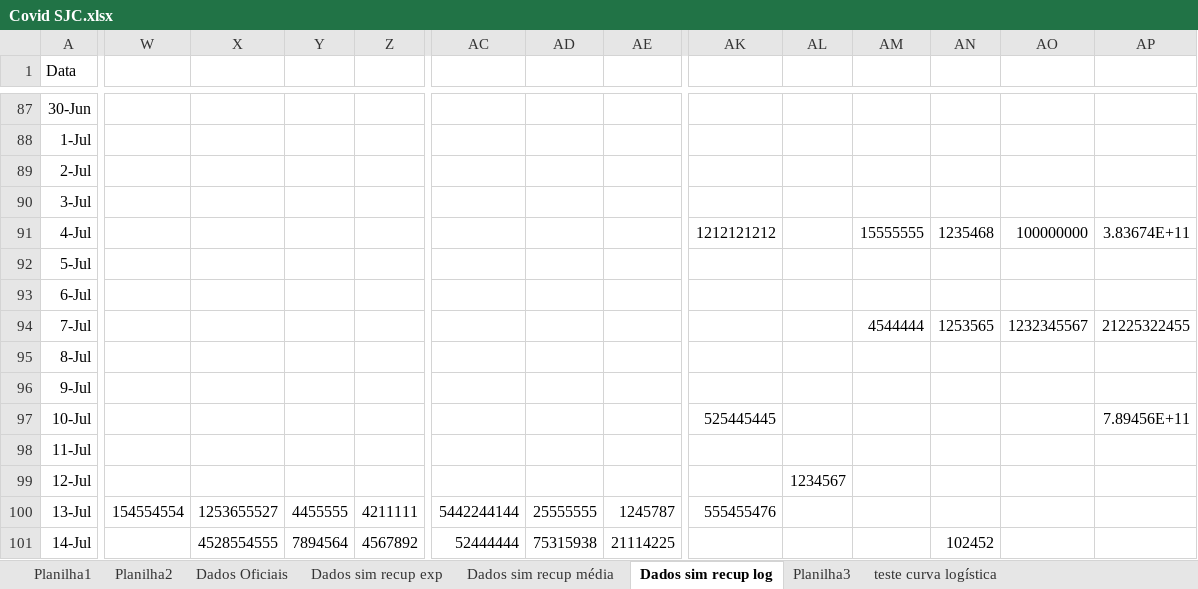
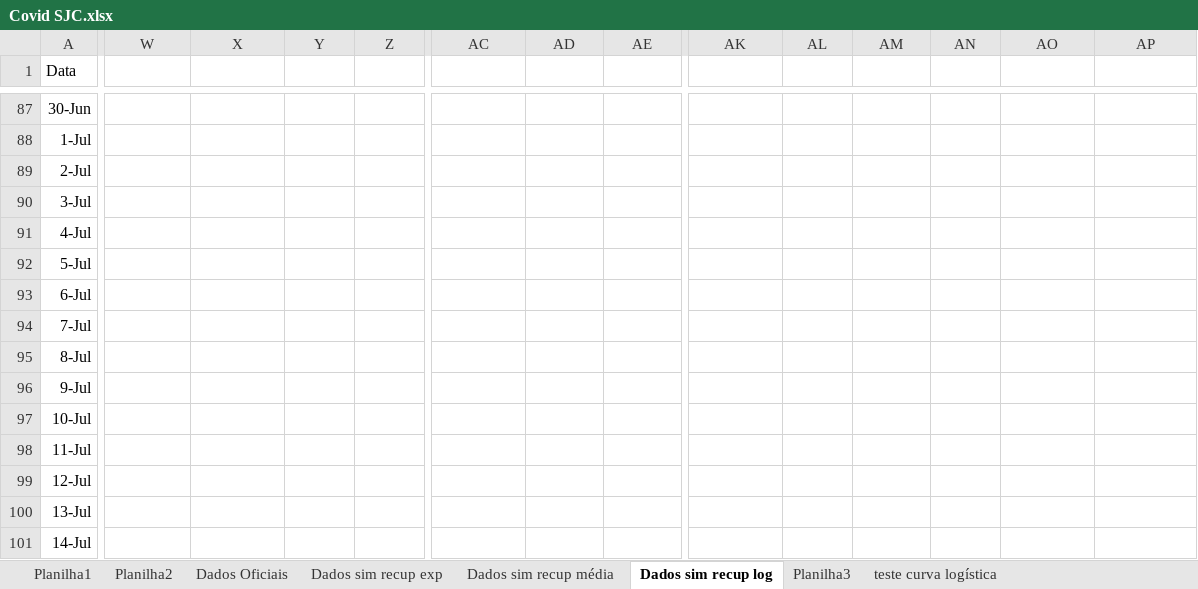
Before and after one commit to celsorosajr/Covid-SJC, an Excel workbook: Covid SJC.xlsx, sheet Dados sim recup log, drawn as a sheet; only a part is shown, gaps mark what is left out; values as stored, in another font and other column widths than the file's, no borders; charts and pictures not drawn; the diff covers the shown part only; the diff names each change by its address in the sheet, - before the commit and + after, or states it on an @@ line.

Commit message:
update com dados de 13/01

```diff
--- a/Covid SJC.xlsx (sheet Dados sim recup log)
+++ b/Covid SJC.xlsx (sheet Dados sim recup log)
-AK91: 1212121212
+AK91: (empty)
-AM91: 15555555
+AM91: (empty)
-AN91: 1235468
+AN91: (empty)
-AO91: 100000000
+AO91: (empty)
-AP91: 3.83674E+11
+AP91: (empty)
-AM94: 4544444
+AM94: (empty)
-AN94: 1253565
+AN94: (empty)
-AO94: 1232345567
+AO94: (empty)
-AP94: 21225322455
+AP94: (empty)
-AK97: 525445445
+AK97: (empty)
-AP97: 7.89456E+11
+AP97: (empty)
-AL99: 1234567
+AL99: (empty)
-W100: 154554554
+W100: (empty)
-X100: 1253655527
+X100: (empty)
-Y100: 4455555
+Y100: (empty)
-Z100: 4211111
+Z100: (empty)
-AC100: 5442244144
+AC100: (empty)
-AD100: 25555555
+AD100: (empty)
-AE100: 1245787
+AE100: (empty)
-AK100: 555455476
+AK100: (empty)
-X101: 4528554555
+X101: (empty)
-Y101: 7894564
+Y101: (empty)
-Z101: 4567892
+Z101: (empty)
-AC101: 52444444
+AC101: (empty)
-AD101: 75315938
+AD101: (empty)
-AE101: 21114225
+AE101: (empty)
-AN101: 102452
+AN101: (empty)
```
Also changed, not shown: 4 added rows and 68 edited cells elsewhere in this sheet, charts or pictures.
